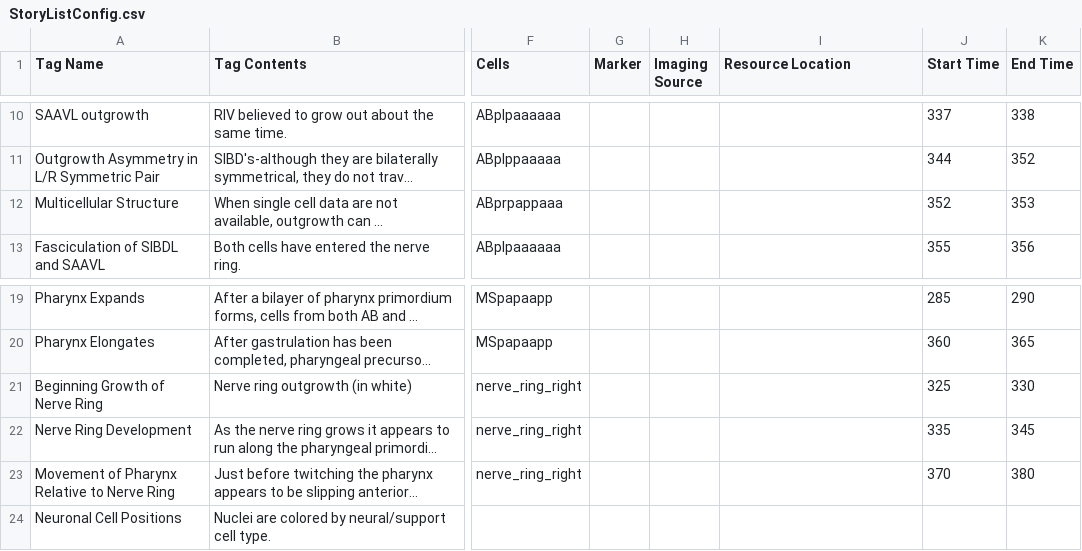
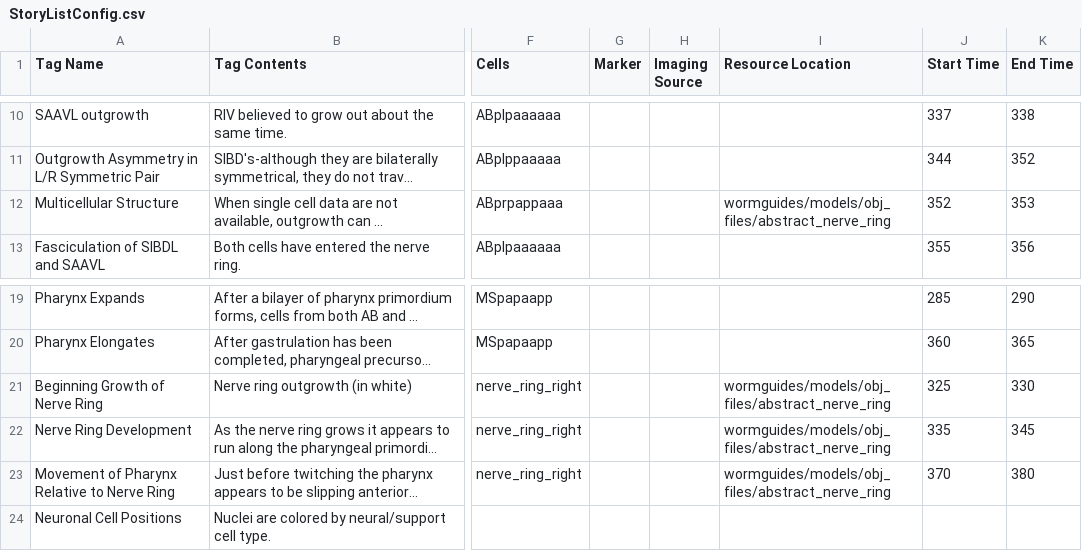
Before and after one commit to tangydoris/WormGUIDES, a CSV file: src/wormguides/stories/StoryListConfig.csv, drawn as a sheet; only a part is shown, gaps mark what is left out; long unchanged cells end in …; the diff names each change by its address in the sheet, - before the commit and + after, or states it on an @@ line.

Commit message:
Fixed navigation to first time-point when a structure note is clicked with an invalid structure name

```diff
--- a/src/wormguides/stories/StoryListConfig.csv
+++ b/src/wormguides/stories/StoryListConfig.csv
-I12 (Resource Location): (empty)
+I12 (Resource Location): wormguides/models/obj_files/abstract_nerve_ring
-I21:I23 (Resource Location): (empty)
+I21:I23 (Resource Location): wormguides/models/obj_files/abstract_nerve_ring
```
Also changed, not shown: 3 other files.
